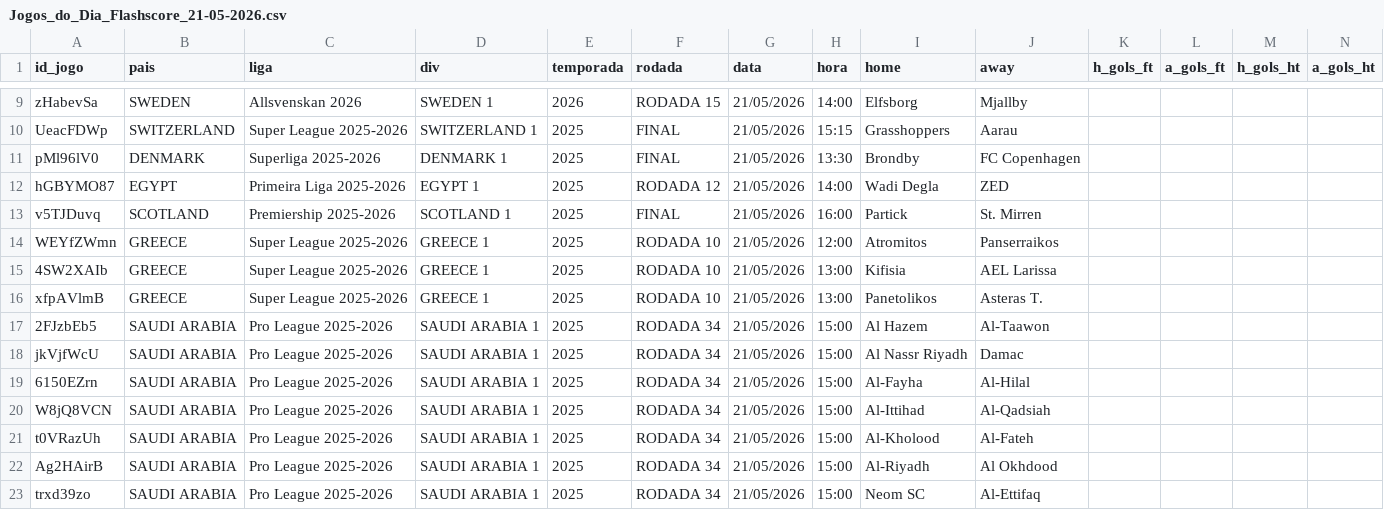
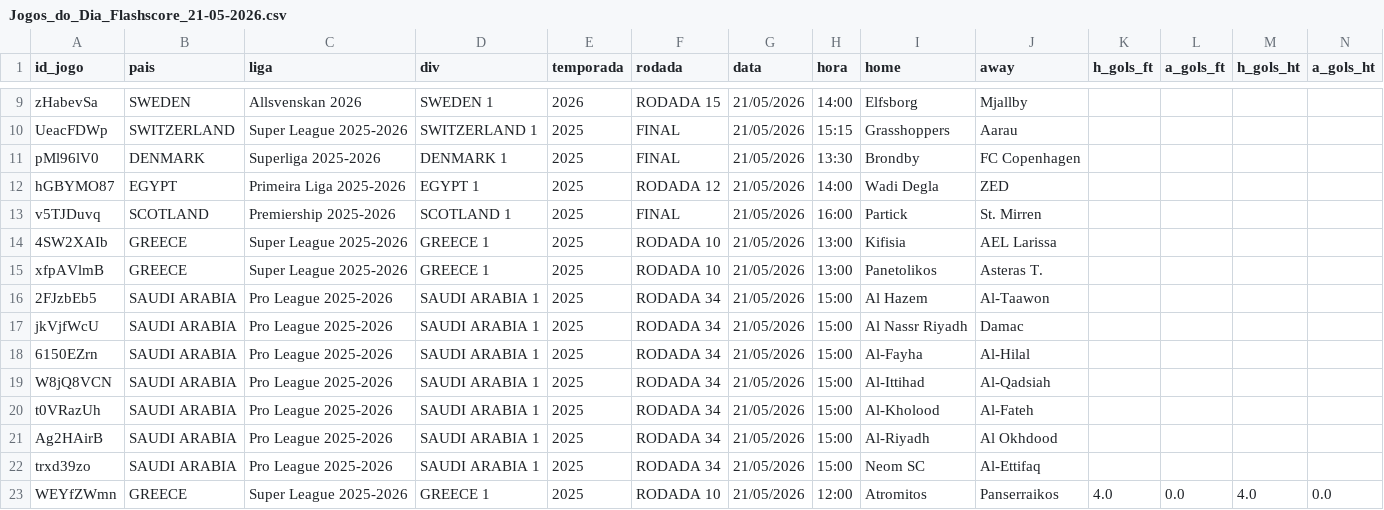
Before and after one commit to rafa3lsilva/webscrapping_redscore, a CSV file: data/jogos_do_dia/Jogos_do_Dia_Flashscore_21-05-2026.csv, drawn as a sheet; only a part is shown, gaps mark what is left out; removed rows and columns are numbered as before the commit, all else as after; rows hold the shown columns only; the diff names each change by its address in the sheet, - before the commit and + after, or states it on an @@ line.

Commit message:
Atualizando base de dados e jogos do dia 22-05-2026 (12:46)

```diff
--- a/data/jogos_do_dia/Jogos_do_Dia_Flashscore_21-05-2026.csv
+++ b/data/jogos_do_dia/Jogos_do_Dia_Flashscore_21-05-2026.csv
-row 14: WEYfZWmn | GREECE | Super League 2025-2026 | GREECE 1 | 2025 | RODADA 10 | 21/05/2026 | 12:00 | Atromitos | Panserraikos
+row 23: WEYfZWmn | GREECE | Super League 2025-2026 | GREECE 1 | 2025 | RODADA 10 | 21/05/2026 | 12:00 | Atromitos | Panserraikos | 4.0 | 0.0 | 4.0 | 0.0
```
Also changed, not shown: 5 other files.
